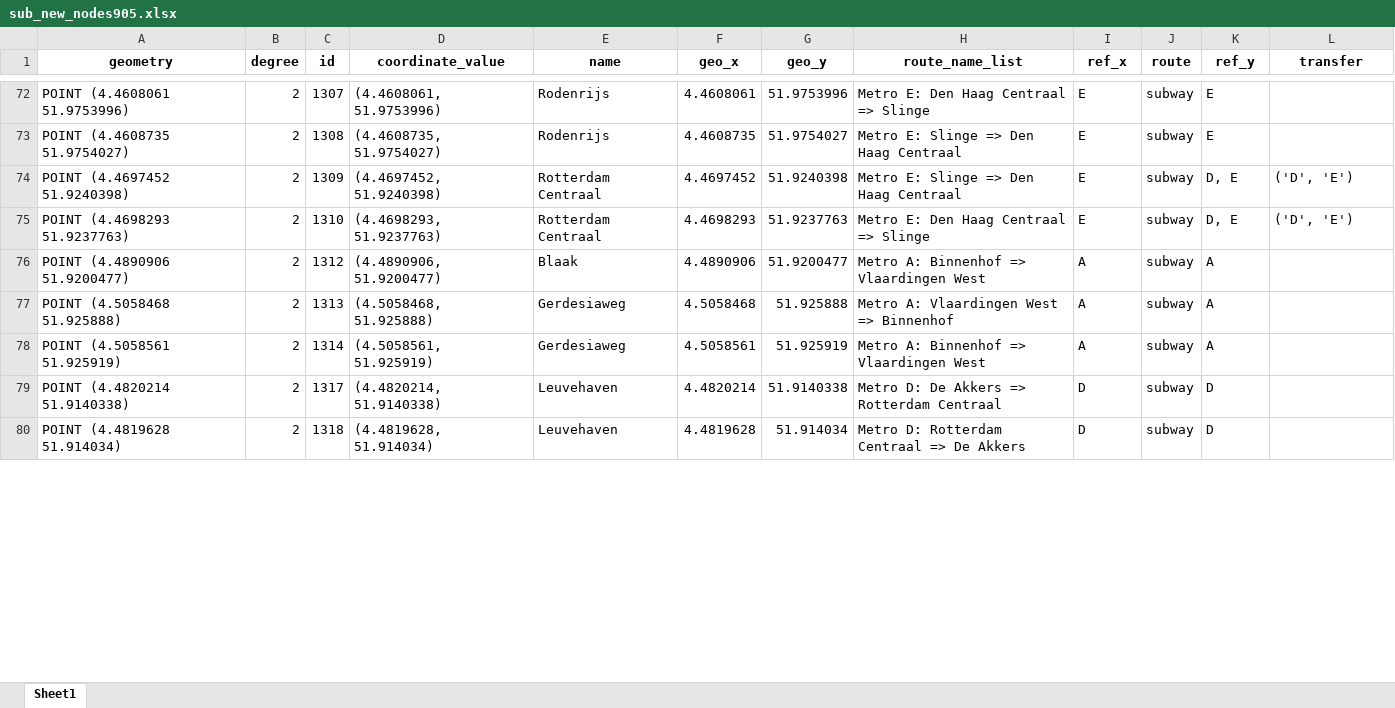
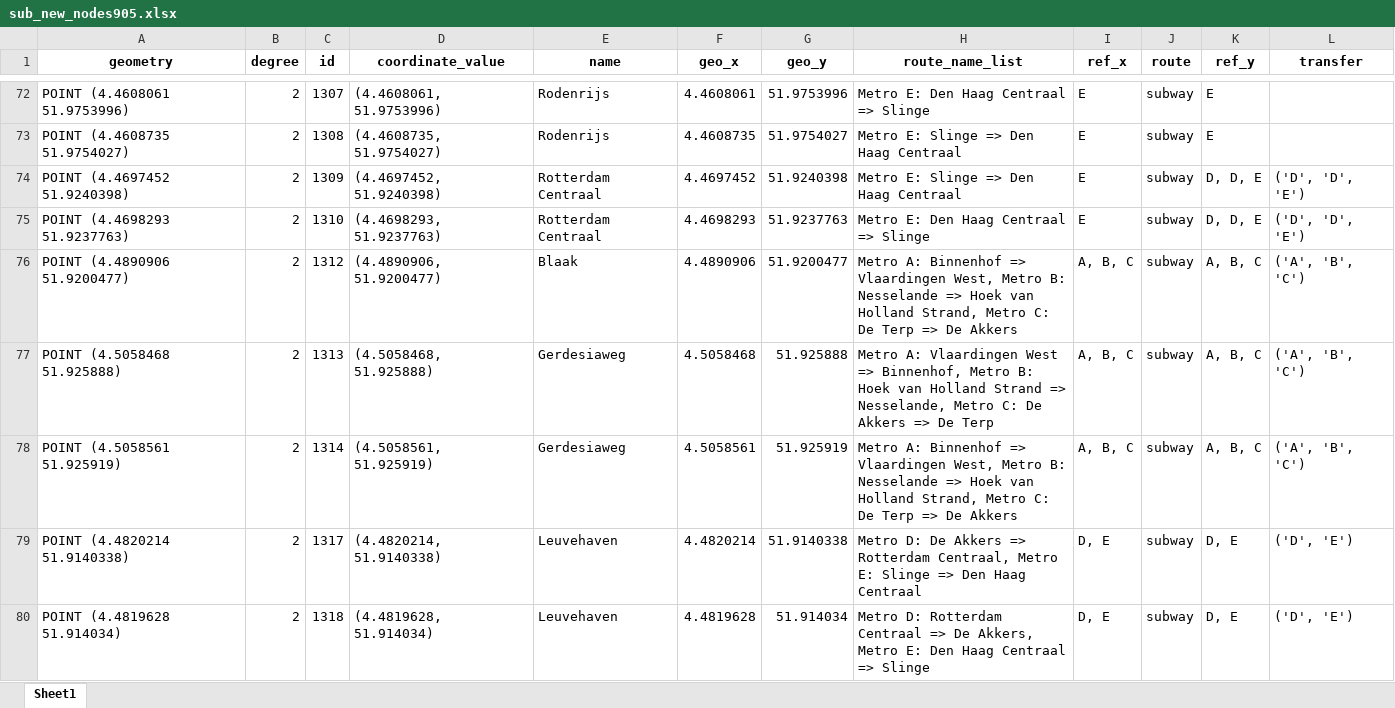
Before and after one commit to SYuGao/uvmt, an Excel workbook: notebooks/sub_new_nodes905.xlsx, sheet Sheet1, drawn as a sheet; only a part is shown, gaps mark what is left out; values as stored, in another font and other column widths than the file's, no borders; the diff covers the shown part only; the diff names each change by its address in the sheet, - before the commit and + after, or states it on an @@ line.

```diff
--- a/notebooks/sub_new_nodes905.xlsx (sheet Sheet1)
+++ b/notebooks/sub_new_nodes905.xlsx (sheet Sheet1)
-K74:K75 (ref_y): D, E
+K74:K75 (ref_y): D, D, E
-L74:L75 (transfer): ('D', 'E')
+L74:L75 (transfer): ('D', 'D', 'E')
-H76 (route_name_list): …=> Vlaardingen West
+H76 (route_name_list): …=> Vlaardingen West, Metro B: Nesselande => Hoek van Holland Strand, Metro C: De Terp => De Akkers
-I76:I78 (ref_x): A
+I76:I78 (ref_x): A, B, C
-K76:K78 (ref_y): A
+K76:K78 (ref_y): A, B, C
-L76:L78 (transfer): (empty)
+L76:L78 (transfer): ('A', 'B', 'C')
-H77 (route_name_list): …West => Binnenhof
+H77 (route_name_list): …West => Binnenhof, Metro B: Hoek van Holland Strand => Nesselande, Metro C: De Akkers => De Terp
-H78 (route_name_list): …=> Vlaardingen West
+H78 (route_name_list): …=> Vlaardingen West, Metro B: Nesselande => Hoek van Holland Strand, Metro C: De Terp => De Akkers
-H79 (route_name_list): …=> Rotterdam Centraal
+H79 (route_name_list): …=> Rotterdam Centraal, Metro E: Slinge => Den Haag Centraal
-I79:I80 (ref_x): D
+I79:I80 (ref_x): D, E
-K79:K80 (ref_y): D
+K79:K80 (ref_y): D, E
-L79:L80 (transfer): (empty)
+L79:L80 (transfer): ('D', 'E')
-H80 (route_name_list): …=> De Akkers
+H80 (route_name_list): …=> De Akkers, Metro E: Den Haag Centraal => Slinge
```
Also changed, not shown: 268 edited cells elsewhere in this sheet, notebooks/stations_name_ref.xlsx, notebooks/sub_new_nodes906_1.xlsx, 15 other files.
